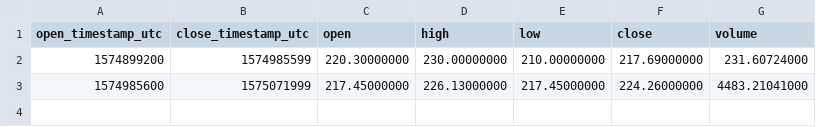
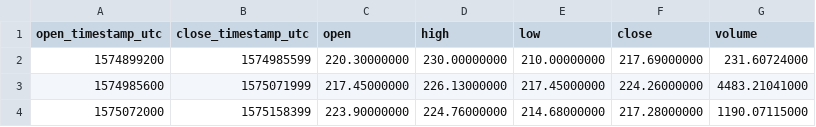
Before and after one commit to cryptobigbro/binance-BCHUSDC, a CSV file: binance-BCHUSDC-1d.csv, drawn as a sheet.

```diff
--- a/binance-BCHUSDC-1d.csv
+++ b/binance-BCHUSDC-1d.csv
@@ -3 +3,2 @@ open_timestamp_utc,close_timestamp_utc,open,high,low,close,volume
 1574985600,1575071999,217.45000000,226.13000000,217.45000000,224.26000000,4483.21041000
+1575072000,1575158399,223.90000000,224.76000000,214.68000000,217.28000000,1190.07115000
```
Also changed, not shown: binance-BCHUSDC-1h.csv, 2 other files.
